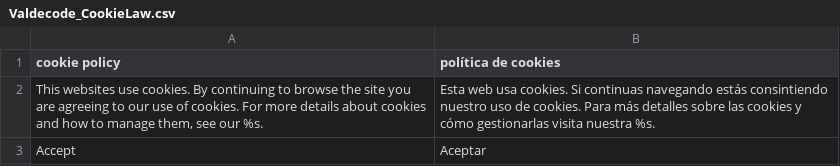
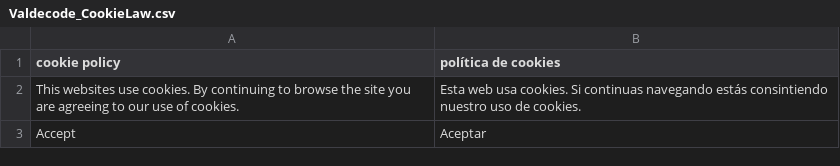
Before and after one commit to OpenMageModuleFostering/vhaldecode_cookielaw, a CSV file: app/locale/es_ES/Valdecode_CookieLaw.csv, drawn as a sheet.

```diff
--- a/app/locale/es_ES/Valdecode_CookieLaw.csv
+++ b/app/locale/es_ES/Valdecode_CookieLaw.csv
@@ -1,3 +1,3 @@
 "cookie policy","política de cookies"
-"This websites use cookies. By continuing to browse the site you are agreeing to our use of cookies. For more details about cookies and how to manage them, see our %s.","Esta web usa cookies. Si continuas navegando estás consintiendo nuestro uso de cookies. Para más detalles sobre las cookies y cómo gestionarlas visita nuestra %s."
+"This websites use cookies. By continuing to browse the site you are agreeing to our use of cookies.","Esta web usa cookies. Si continuas navegando estás consintiendo nuestro uso de cookies."
 "Accept","Aceptar"
```
Also changed, not shown: app/locale/de_DE/Valdecode_CookieLaw.csv, app/locale/en_US/Valdecode_CookieLaw.csv, 22 other files.
